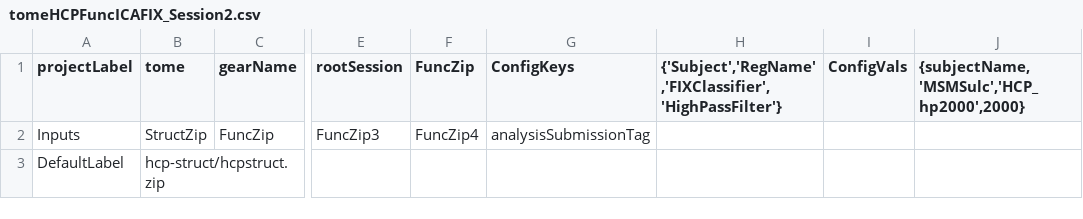
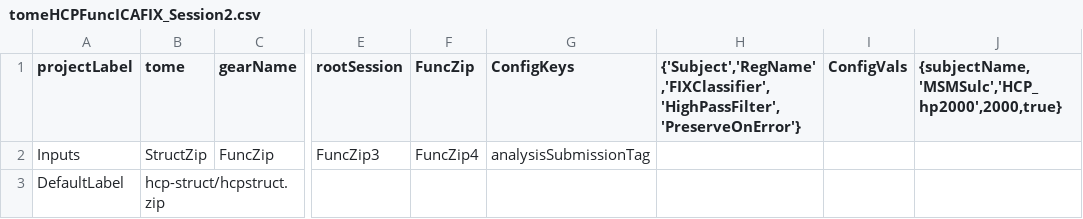
Before and after one commit to gkaguirrelab/mriTOMEAnalysis, a CSV file: code/submitGears/tomeHCPFuncICAFIX_Session2.csv, drawn as a sheet; only a part is shown, gaps mark what is left out; the diff names each change by its address in the sheet, - before the commit and + after, or states it on an @@ line.

Commit message:
Preserve outputs on failure
Signed-off-by: gkaguirre <gkaguirre@me.com>

```diff
--- a/code/submitGears/tomeHCPFuncICAFIX_Session2.csv
+++ b/code/submitGears/tomeHCPFuncICAFIX_Session2.csv
-H1: {'Subject','RegName','FIXClassifier','HighPassFilter'}
+H1: {'Subject','RegName','FIXClassifier','HighPassFilter','PreserveOnError'}
-J1: {subjectName,'MSMSulc','HCP_hp2000',2000}
+J1: {subjectName,'MSMSulc','HCP_hp2000',2000,true}
```
